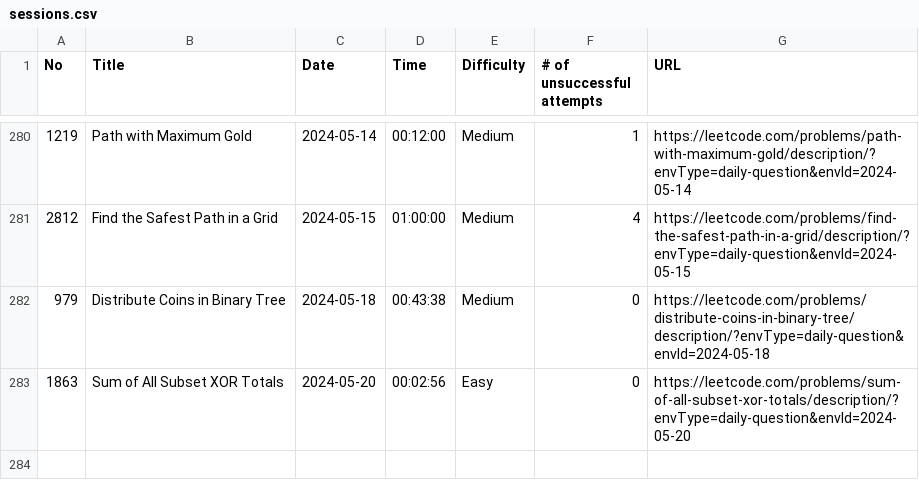
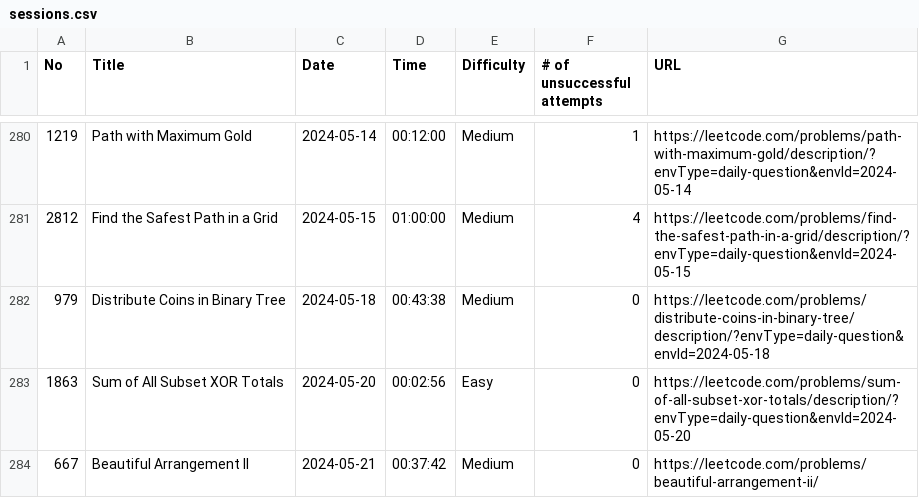
Before and after one commit to ryotaro612/lc, a CSV file: sessions.csv, drawn as a sheet; only a part is shown, gaps mark what is left out; the diff names each change by its address in the sheet, - before the commit and + after, or states it on an @@ line.

Commit message:
Beautiful Arrangement2

```diff
--- a/sessions.csv
+++ b/sessions.csv
+row 284: 667 | Beautiful Arrangement II | 2024-05-21 | 00:37:42 | Medium | 0 | https://leetcode.com/problems/beautiful-arrangement-ii/
```
Also changed, not shown: 1 other file.
